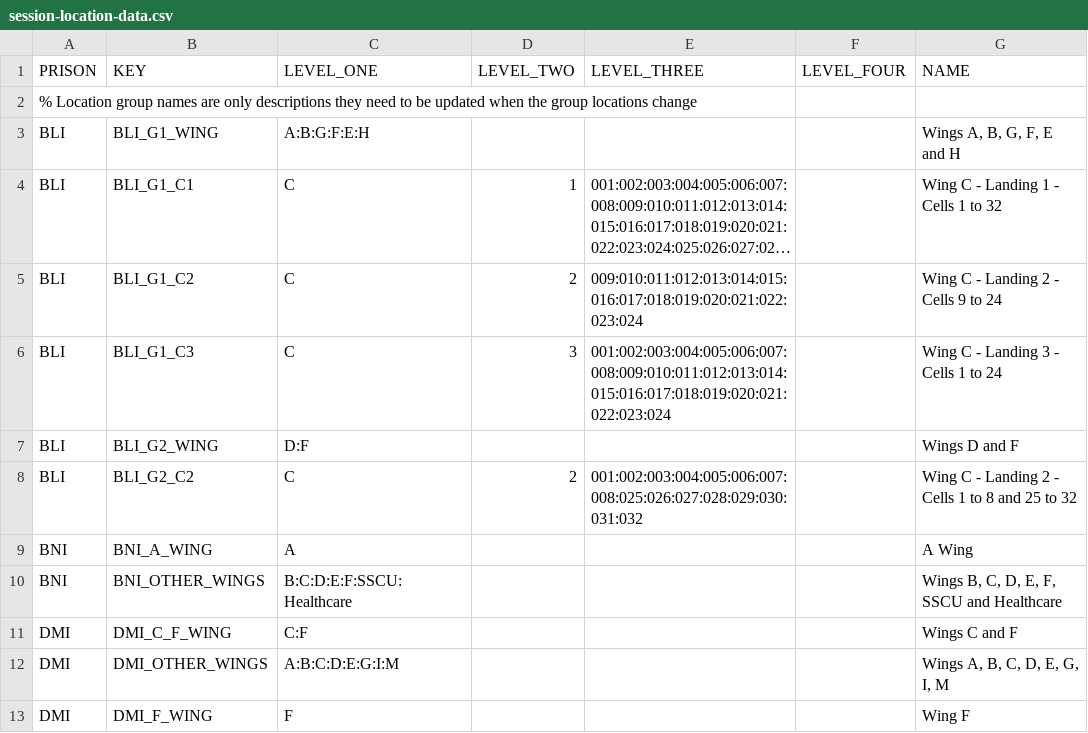
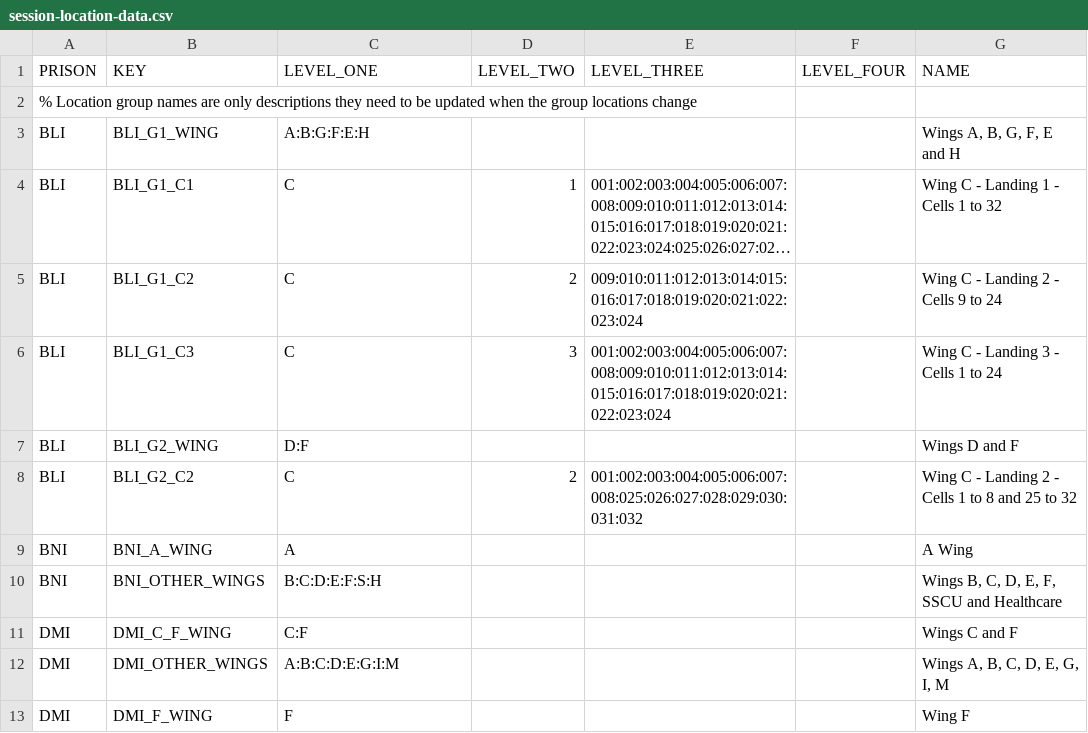
Before and after one commit to ministryofjustice/visit-scheduler, a CSV file: src/main/resources/session-template-data/session-location-data.csv, drawn as a sheet; long unchanged cells end in ….

Commit message:
VB-2296 - Update Bullingdon wing names from SSCU and Healthcare to S and H.

```diff
--- a/src/main/resources/session-template-data/session-location-data.csv
+++ b/src/main/resources/session-template-data/session-location-data.csv
@@ -9,3 +9,3 @@ BLI,BLI_G2_C2,C,2,001:002:003:004:005:006:007:008:025:026:027:028:029:030:031:03
 BNI,BNI_A_WING,A,,,,"A Wing"
-BNI,BNI_OTHER_WINGS,B:C:D:E:F:SSCU:Healthcare,,,,"Wings B, C, D, E, F, SSCU and Healthcare"
+BNI,BNI_OTHER_WINGS,B:C:D:E:F:S:H,,,,"Wings B, C, D, E, F, SSCU and Healthcare"
 DMI,DMI_C_F_WING,C:F,,,,"Wings C and F"
```
Also changed, not shown: 1 other file.
